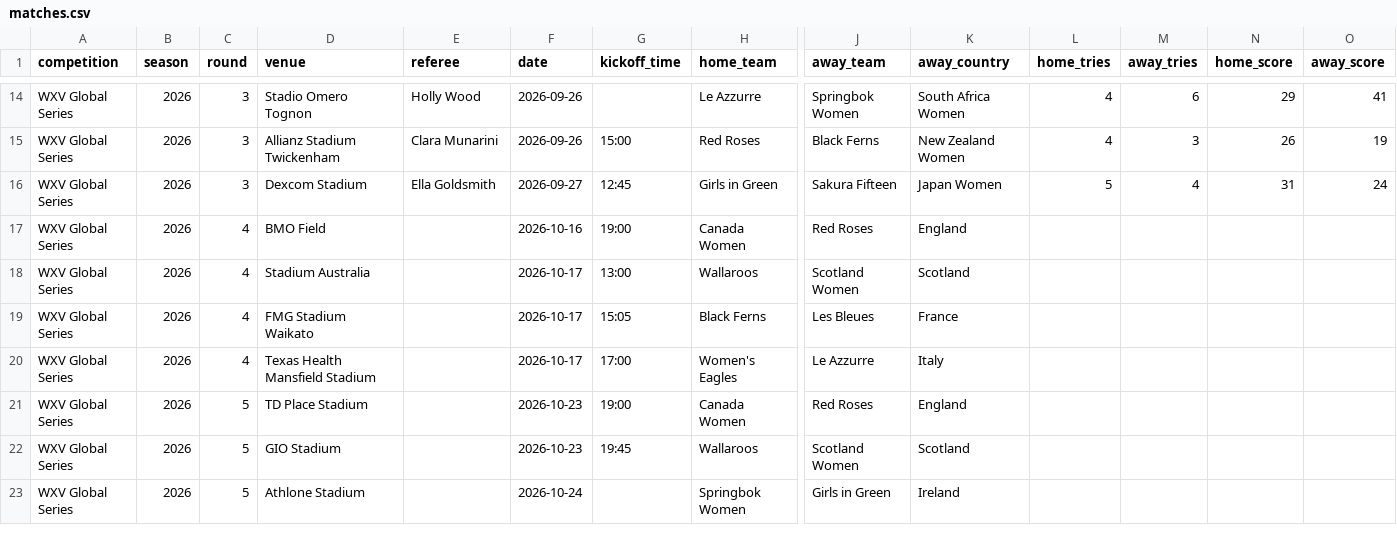
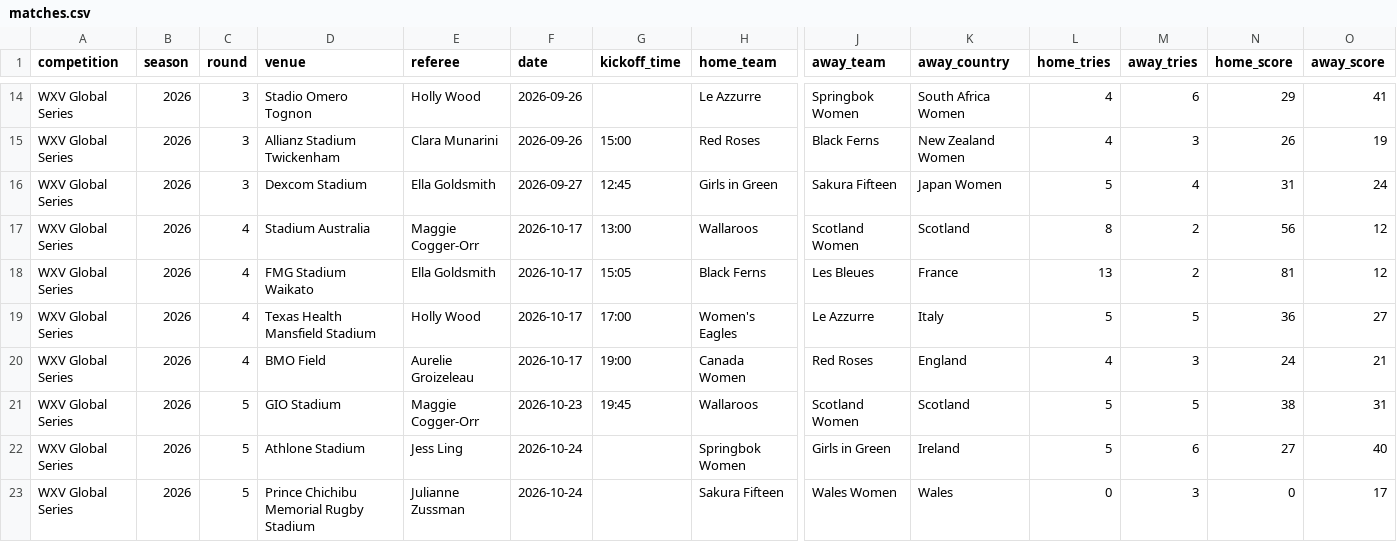
Before and after one commit to davewalker5/RugbyTracker, a CSV file: data/imports/WXV-GLOBAL-2026/matches.csv, drawn as a sheet; only a part is shown, gaps mark what is left out; removed rows and columns are numbered as before the commit, all else as after; rows hold the shown columns only; the diff covers the shown part only; the diff names each change by its address in the sheet, - before the commit and + after, or states it on an @@ line.

Commit message:
Update WXV Global 26 data

```diff
--- a/data/imports/WXV-GLOBAL-2026/matches.csv
+++ b/data/imports/WXV-GLOBAL-2026/matches.csv
-row 17: WXV Global Series | 2026 | 4 | BMO Field |  | 2026-10-16 | 19:00 | Canada Women | Red Roses | England
-E17 (referee): (empty)
+E17 (referee): Maggie Cogger-Orr
-L17 (home_tries): (empty)
+L17 (home_tries): 8
-M17:M18 (away_tries): (empty)
+M17:M18 (away_tries): 2
-N17 (home_score): (empty)
+N17 (home_score): 56
-O17:O18 (away_score): (empty)
+O17:O18 (away_score): 12
-E18 (referee): (empty)
+E18 (referee): Ella Goldsmith
-L18 (home_tries): (empty)
+L18 (home_tries): 13
-N18 (home_score): (empty)
+N18 (home_score): 81
-E19 (referee): (empty)
+E19 (referee): Holly Wood
-L19 (home_tries): (empty)
+L19 (home_tries): 5
-M19 (away_tries): (empty)
+M19 (away_tries): 5
-N19 (home_score): (empty)
+N19 (home_score): 36
-O19 (away_score): (empty)
+O19 (away_score): 27
-C20 (round): 5
+C20 (round): 4
-D20 (venue): TD Place Stadium
+D20 (venue): BMO Field
-E20 (referee): (empty)
+E20 (referee): Aurelie Groizeleau
-F20 (date): 2026-10-23
+F20 (date): 2026-10-17
-L20 (home_tries): (empty)
+L20 (home_tries): 4
-M20 (away_tries): (empty)
+M20 (away_tries): 3
-N20 (home_score): (empty)
+N20 (home_score): 24
-O20 (away_score): (empty)
+O20 (away_score): 21
-E21 (referee): (empty)
+E21 (referee): Maggie Cogger-Orr
-L21:L22 (home_tries): (empty)
+L21:L22 (home_tries): 5
-M21 (away_tries): (empty)
+M21 (away_tries): 5
-N21 (home_score): (empty)
+N21 (home_score): 38
-O21 (away_score): (empty)
+O21 (away_score): 31
-E22 (referee): (empty)
+E22 (referee): Jess Ling
-M22 (away_tries): (empty)
+M22 (away_tries): 6
-N22 (home_score): (empty)
+N22 (home_score): 27
-O22 (away_score): (empty)
+O22 (away_score): 40
+row 23: WXV Global Series | 2026 | 5 | Prince Chichibu Memorial Rugby Stadium | Julianne Zussman | 2026-10-24 |  | Sakura Fifteen | Wales Women | Wales | 0 | 3 | 0 | 17
```
Also changed, not shown: 2 added rows and 25 edited cells elsewhere in this file, data/imports/WXV-GLOBAL-2026/venues.csv, data/imports/reference/rulesets.csv, 3 other files.
